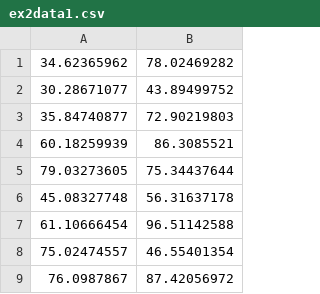
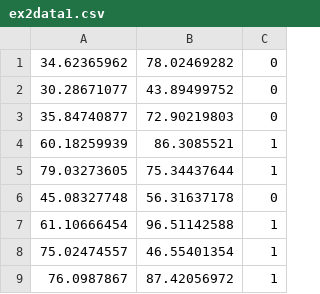
Before and after one commit to elixter/Andrew_Ng-assignment-in-python, a CSV file: resource/ex2data1.csv, drawn as a sheet; only a part is shown; the diff names each change by its address in the sheet, - before the commit and + after, or states it on an @@ line.

```diff
--- a/resource/ex2data1.csv
+++ b/resource/ex2data1.csv
+column C, rows 1-9: 0 | 0 | 0 | 1 | 1 | 0 | 1 | 1 | 1
```
Also changed, not shown: 3 other files.
